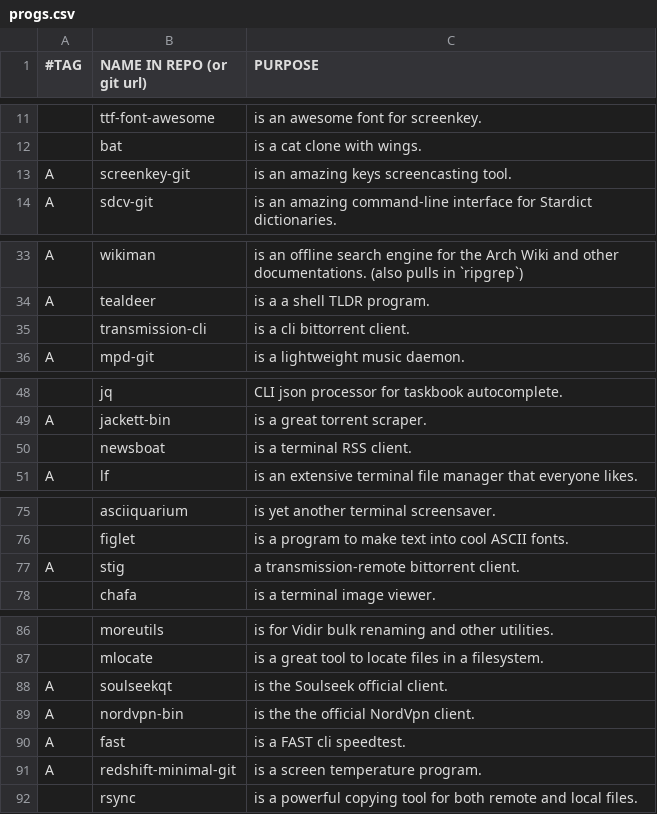
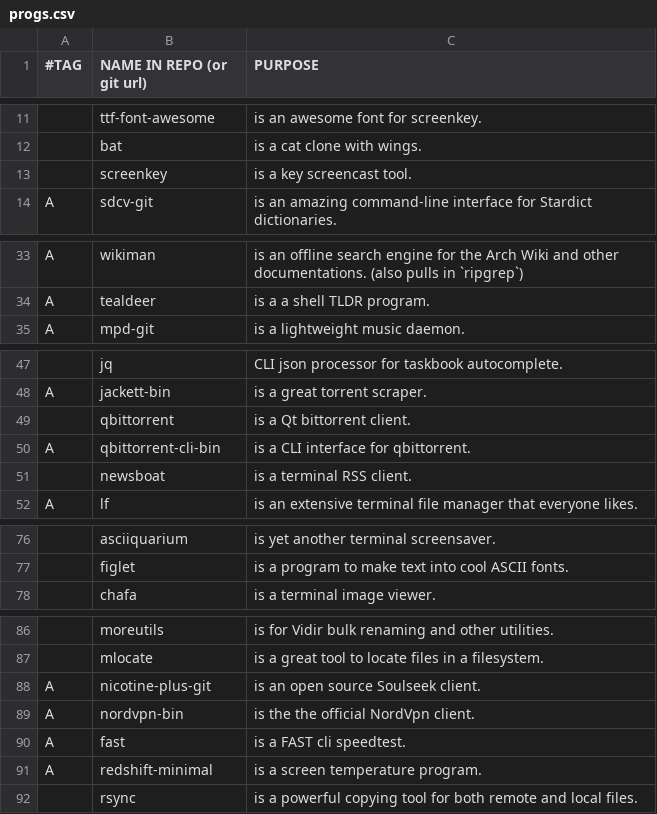
Before and after one commit to BachoSeven/AARGH, a CSV file: progs.csv, drawn as a sheet; only a part is shown, gaps mark what is left out; removed rows and columns are numbered as before the commit, all else as after; the diff names each change by its address in the sheet, - before the commit and + after, or states it on an @@ line.

Commit message:
Switch from transmission/stig to qbittorrent; and from soulseekqt to nicotine+.
Also, use redshift-minimal and stable screenkey versions.

```diff
--- a/progs.csv
+++ b/progs.csv
-row 13: A | screenkey-git | is an amazing keys screencasting tool.
+row 13:  | screenkey | is a key screencast tool.
-row 35:  | transmission-cli | is a cli bittorrent client.
+row 49:  | qbittorrent | is a Qt bittorrent client.
+row 50: A | qbittorrent-cli-bin | is a CLI interface for qbittorrent.
-row 77: A | stig | a transmission-remote bittorrent client.
-B88 (NAME IN REPO (or git url)): soulseekqt
+B88 (NAME IN REPO (or git url)): nicotine-plus-git
-C88 (PURPOSE): is the Soulseek official client.
+C88 (PURPOSE): is an open source Soulseek client.
-B91 (NAME IN REPO (or git url)): redshift-minimal-git
+B91 (NAME IN REPO (or git url)): redshift-minimal
```
Also changed, not shown: 3 other files.
